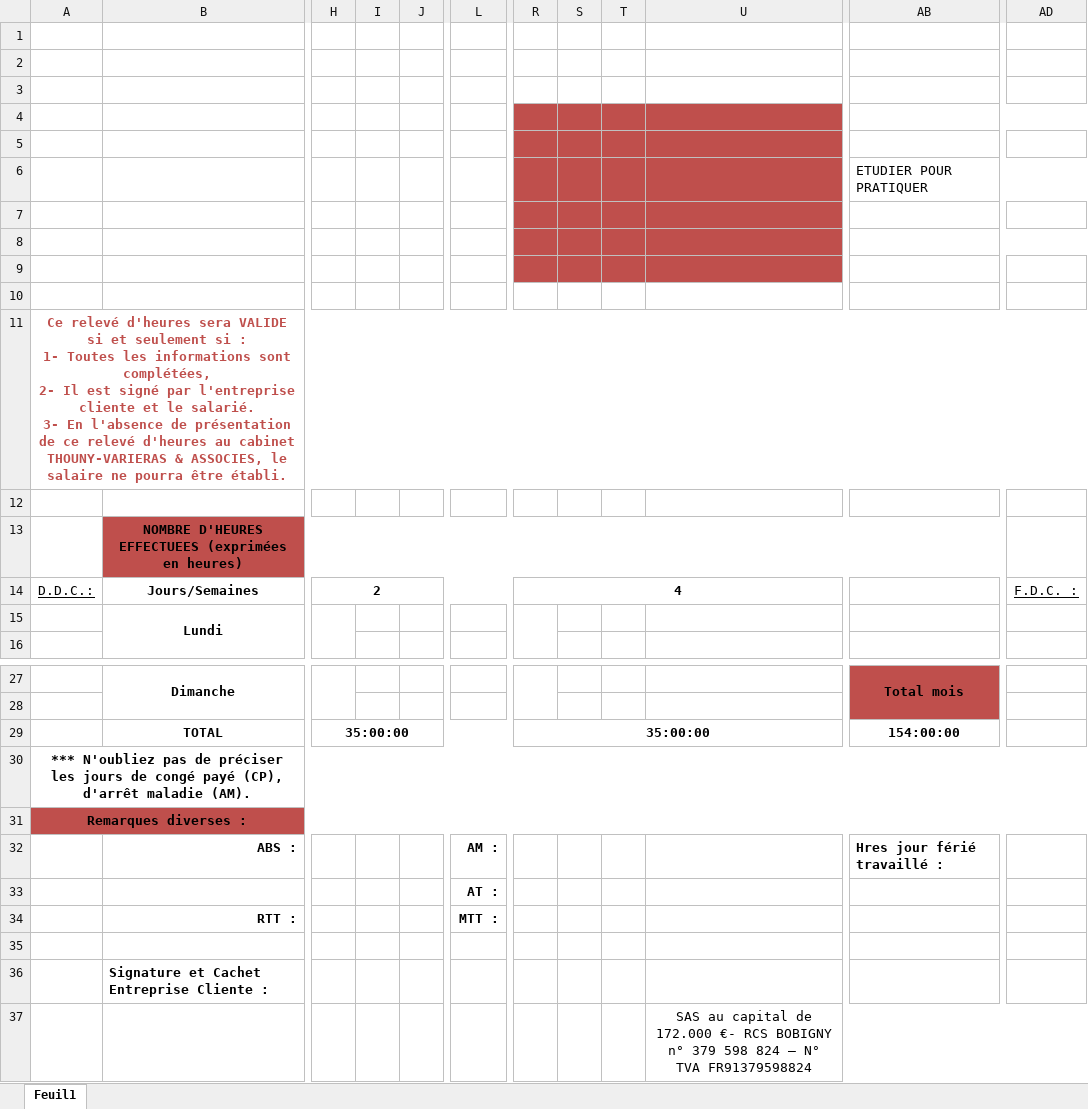
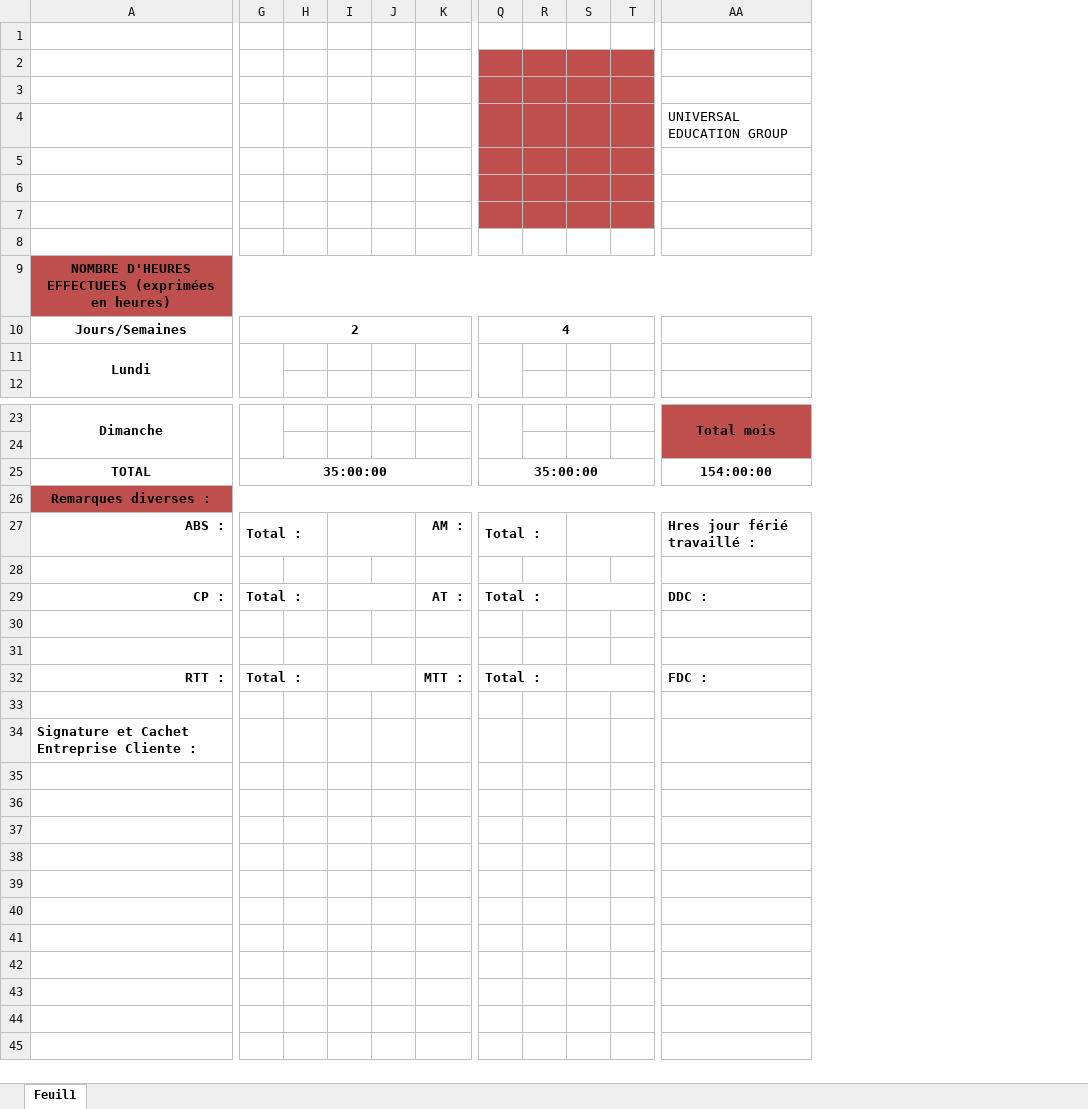
Before and after one commit to ILCI-Clement/Fiche_de_Paye, an Excel workbook: Fiche_Exemple.xlsx, sheet Feuil1, drawn as a sheet; only a part is shown, gaps mark what is left out; values as stored, in another font and other column widths than the file's, no borders; charts and pictures not drawn; removed rows and columns are numbered as before the commit, all else as after; rows hold the shown columns only; ↵ is a line break in a cell; the diff covers the shown part only; the diff names each change by its address in the sheet, - before the commit and + after, or states it on an @@ line.

Commit message:
Add total CP, AM and ABS and DDC, FDC

```diff
--- a/Fiche_Exemple.xlsx (sheet Feuil1)
+++ b/Fiche_Exemple.xlsx (sheet Feuil1)
-column A, row 14: D.D.C.:; rows 30-31: *** N'oubliez pas de préciser les jours de congé payé (CP), d'arrêt maladie (AM). | Remarques diverses :
+column H, empty
+column R, empty
-column U, empty
-column AD, row 14: F.D.C. :
-row 1: (empty)
-row 2: (empty)
-AA4: ETUDIER POUR PRATIQUER
+AA4: UNIVERSAL EDUCATION GROUP
-row 10: (empty)
-row 11: Ce relevé d'heures sera VALIDE si et seulement si : ↵ 1- Toutes les informations sont complétées, ↵ 2- Il est signé par l'entreprise cliente et le salarié. ↵ 3- En l'absence de présentation de ce relevé d'heures au cabinet THOUNY-VARIERAS & ASSOCIES, le salaire ne pourra être établi.
+row 26: Remarques diverses :
+row 27: ABS : | Total : |  |  |  | AM : | Total : |  |  |  | Hres jour férié travaillé :
+row 28: (empty)
+row 29: CP : | Total : |  |  |  | AT : | Total : |  |  |  | DDC :
-A31:G31 fill: #BF4F4C
+A31:G31 fill: none
-I31:J31 fill: #BF4F4C
+I31:J31 fill: none
-K31:Q31 fill: #BF4F4C
+K31:Q31 fill: none
-S31:T31 fill: #BF4F4C
+S31:T31 fill: none
-AA31 fill: #BF4F4C
+AA31 fill: none
-row 32:  | ABS : |  |  |  | AM : |  |  |  |  | Hres jour férié travaillé :
-row 33:  |  |  |  |  | AT :
-G32: (empty)
+G32: Total :
+G32:H32 merged
+I32:J32 merged
-Q32: (empty)
+Q32: Total :
+Q32:R32 merged
+S32:T32 merged
-AA32: (empty)
+AA32: FDC :
-row 37:  |  |  |  |  |  |  |  |  | SAS au capital de 172.000 €- RCS BOBIGNY n° 379 598 824 – N° TVA FR91379598824
```
Also changed, not shown: 1 removed column and cell formats elsewhere in this sheet, charts or pictures, 1 other file.
